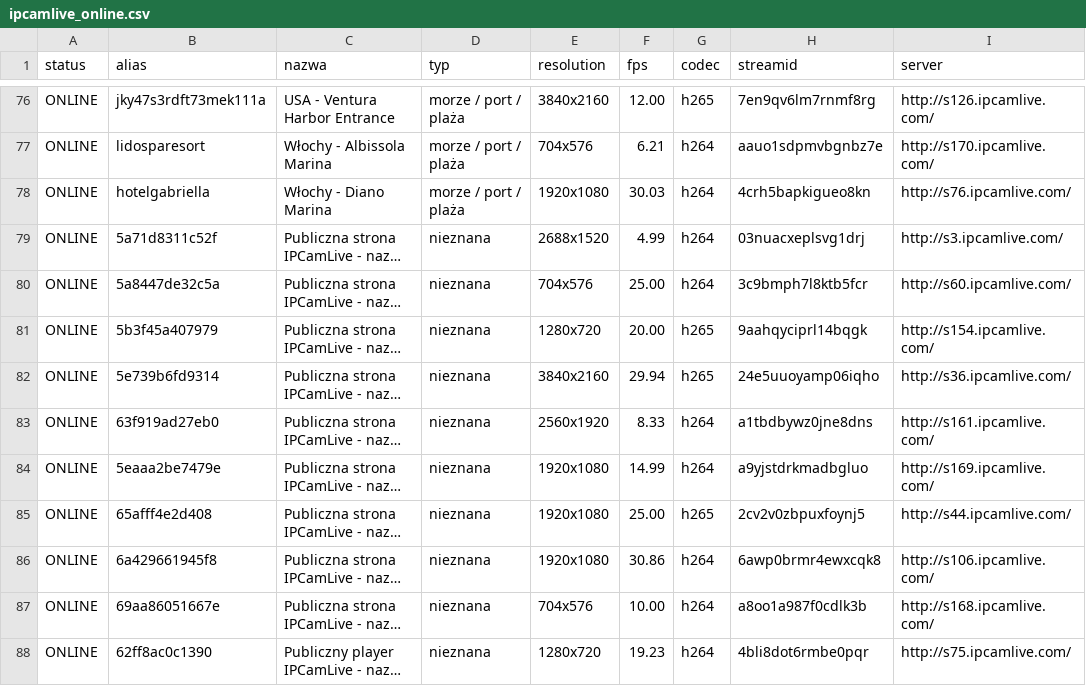
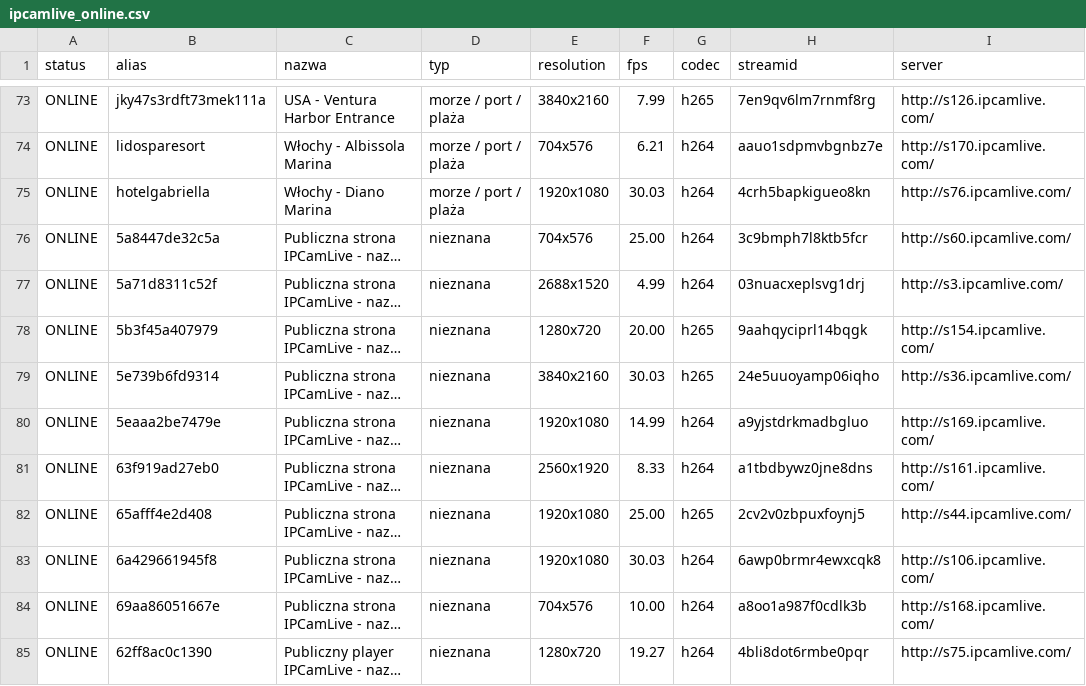
Before and after one commit to mariuszmjm/M3U8-TV-KAMERA-POLSKA, a CSV file: ipcamlive/ipcamlive_online.csv, drawn as a sheet; only a part is shown, gaps mark what is left out; long unchanged cells end in …; addresses are those after the commit; the diff covers the shown part only; the diff names each change by its address in the sheet, - before the commit and + after, or states it on an @@ line.

```diff
--- a/ipcamlive/ipcamlive_online.csv
+++ b/ipcamlive/ipcamlive_online.csv
-F73 (fps): 12.00
+F73 (fps): 7.99
@@ row 80 moved to row 76: ONLINE @@
-F79 (fps): 29.94
+F79 (fps): 30.03
@@ row 84 moved to row 80: ONLINE @@
-F83 (fps): 30.86
+F83 (fps): 30.03
-F85 (fps): 19.23
+F85 (fps): 19.27
```
Also changed, not shown: 2 added rows, 6 removed rows, 1 moved row and 52 edited cells elsewhere in this file, ipcamlive/ipcamlive_wyniki_wszystkie.csv, 2 other files.
